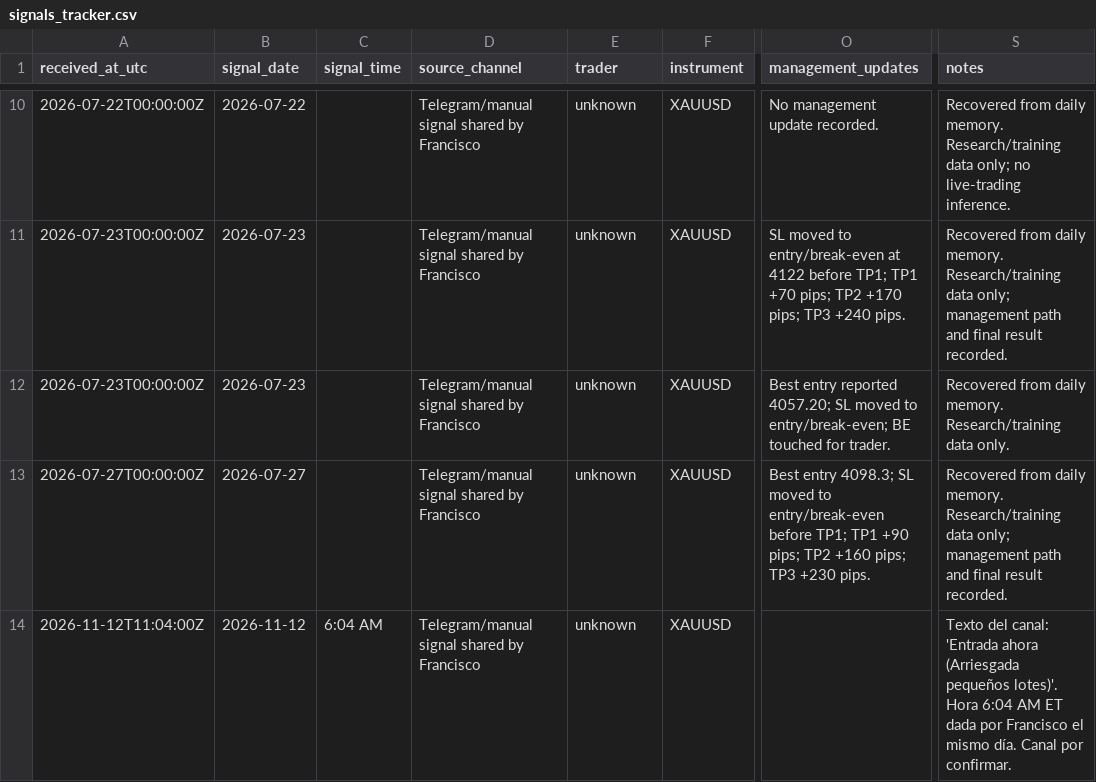
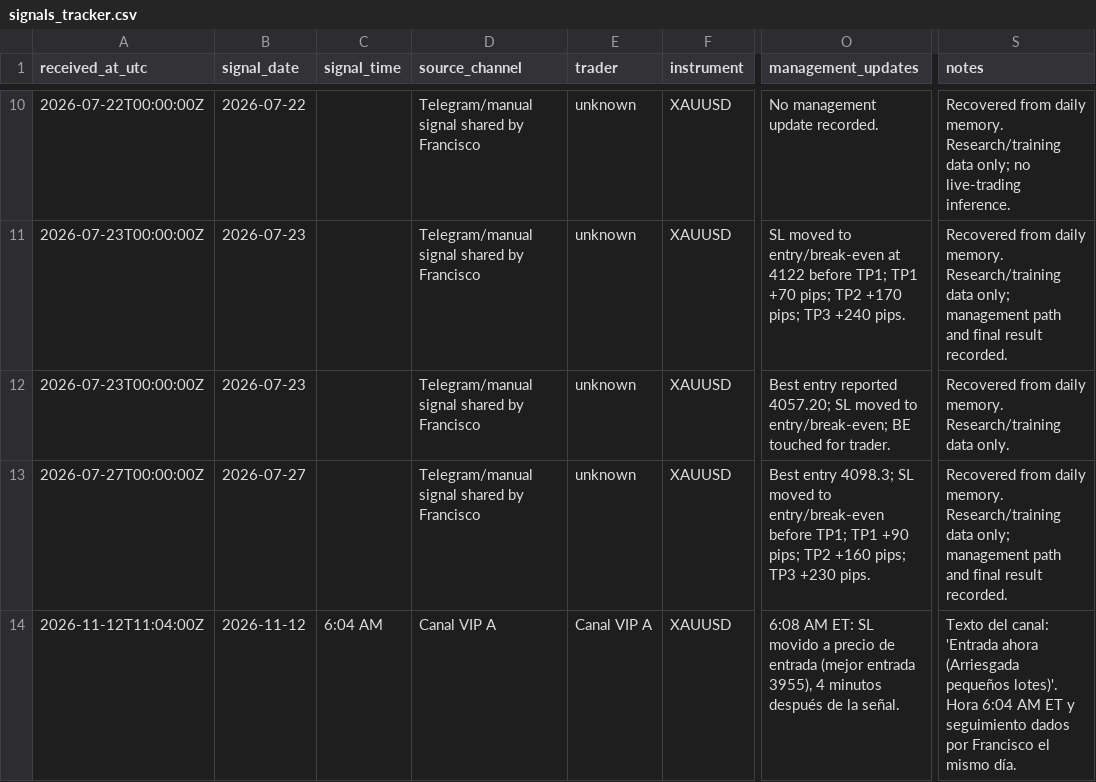
Before and after one commit to frpenalo/xauusd-signals, a CSV file: data/signals_tracker.csv, drawn as a sheet; only a part is shown, gaps mark what is left out; the diff names each change by its address in the sheet, - before the commit and + after, or states it on an @@ line.

```diff
--- a/data/signals_tracker.csv
+++ b/data/signals_tracker.csv
-D14 (source_channel): Telegram/manual signal shared by Francisco
+D14 (source_channel): Canal VIP A
-E14 (trader): unknown
+E14 (trader): Canal VIP A
-O14 (management_updates): (empty)
+O14 (management_updates): 6:08 AM ET: SL movido a precio de entrada (mejor entrada 3955), 4 minutos después de la señal.
-S14 (notes): …AM ET dada por Francisco el mismo día. Canal por confirmar.
+S14 (notes): …AM ET y seguimiento dados por Francisco el mismo día.
```
